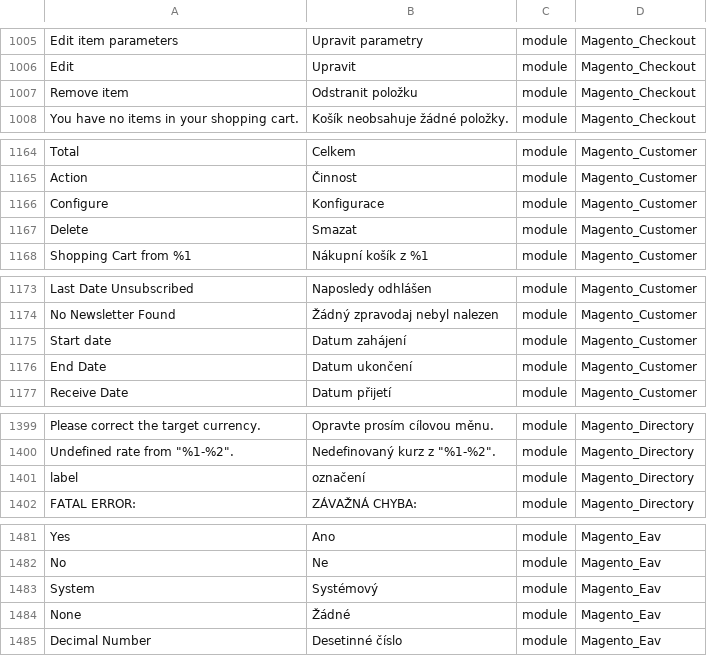
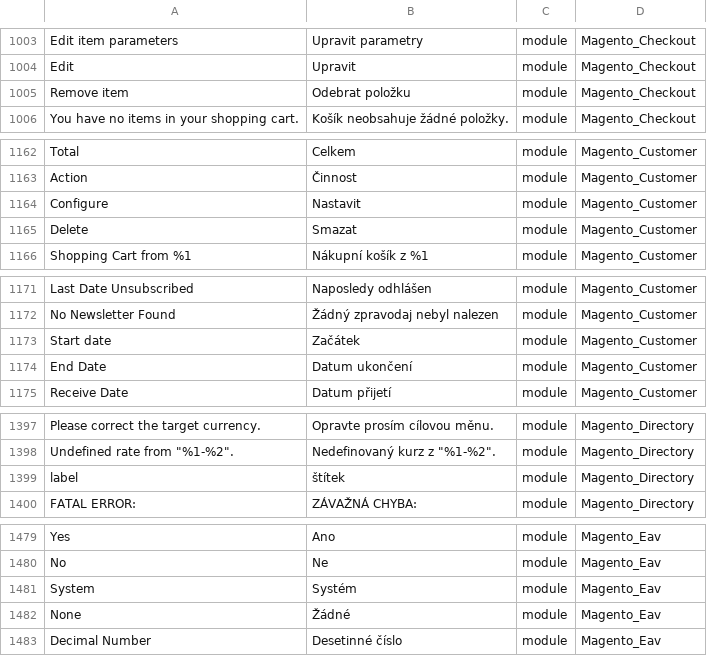
Before and after one commit to Magento2Translations/language_cs_cz, a CSV file: cs_CZ.csv, drawn as a sheet; only a part is shown, gaps mark what is left out; addresses are those after the commit; the diff covers the shown part only; the diff names each change by its address in the sheet, - before the commit and + after, or states it on an @@ line.

```diff
--- a/cs_CZ.csv
+++ b/cs_CZ.csv
-B1005: Odstranit položku
+B1005: Odebrat položku
-B1164: Konfigurace
+B1164: Nastavit
-B1173: Datum zahájení
+B1173: Začátek
-B1399: označení
+B1399: štítek
-B1481: Systémový
+B1481: Systém
```
Also changed, not shown: 4 removed rows and 18 edited cells elsewhere in this file, 1 other file.
